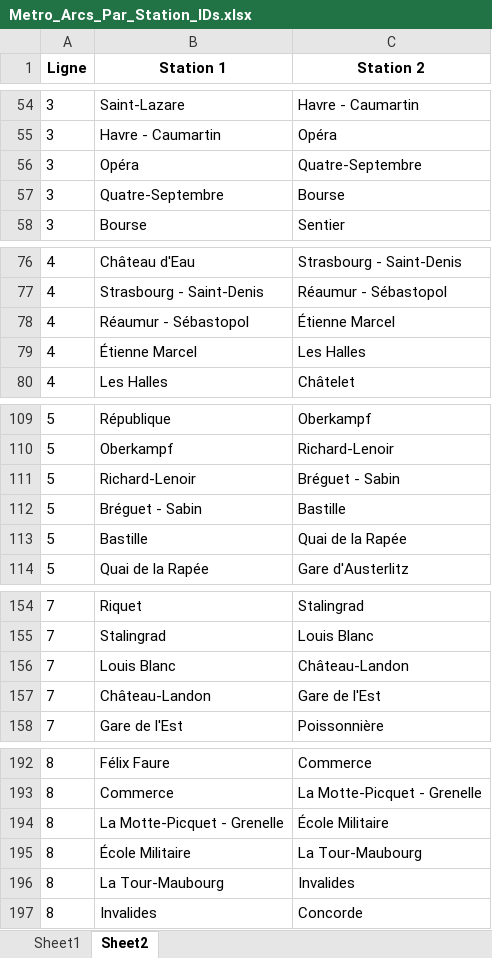
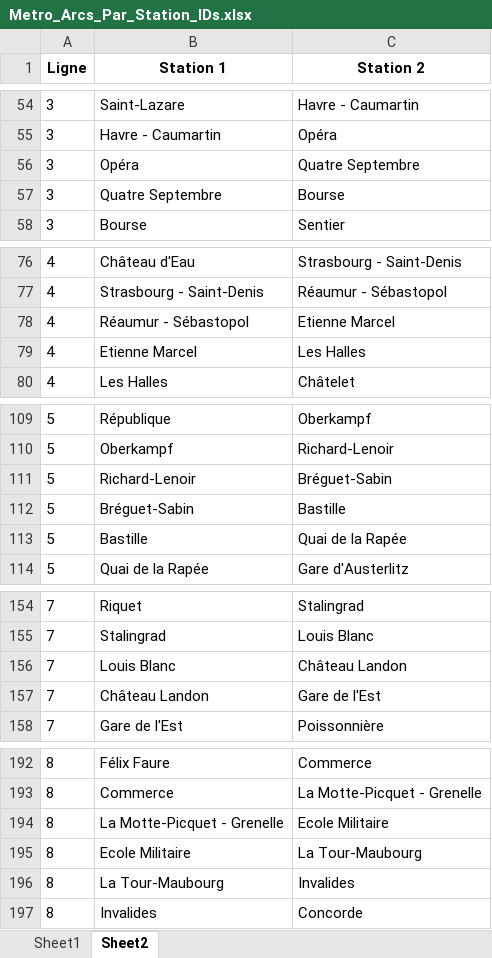
Before and after one commit to noegng/ProbSciANA, an Excel workbook: Metro_Arcs_Par_Station_IDs.xlsx, sheet Sheet2, drawn as a sheet; only a part is shown, gaps mark what is left out; values as stored, in another font and other column widths than the file's, no borders; the diff covers the shown part only; the diff names each change by its address in the sheet, - before the commit and + after, or states it on an @@ line.

Commit message:
excel v3

```diff
--- a/Metro_Arcs_Par_Station_IDs.xlsx (sheet Sheet2)
+++ b/Metro_Arcs_Par_Station_IDs.xlsx (sheet Sheet2)
-C56 (Station 2): Quatre-Septembre
+C56 (Station 2): Quatre Septembre
-B57 (Station 1): Quatre-Septembre
+B57 (Station 1): Quatre Septembre
-C78 (Station 2): Étienne Marcel
+C78 (Station 2): Etienne Marcel
-B79 (Station 1): Étienne Marcel
+B79 (Station 1): Etienne Marcel
-C111 (Station 2): Bréguet - Sabin
+C111 (Station 2): Bréguet-Sabin
-B112 (Station 1): Bréguet - Sabin
+B112 (Station 1): Bréguet-Sabin
-C156 (Station 2): Château-Landon
+C156 (Station 2): Château Landon
-B157 (Station 1): Château-Landon
+B157 (Station 1): Château Landon
-C194 (Station 2): École Militaire
+C194 (Station 2): Ecole Militaire
-B195 (Station 1): École Militaire
+B195 (Station 1): Ecole Militaire
```
Also changed, not shown: 10 edited cells elsewhere in this sheet, sheet Sheet1, 2 other files.
